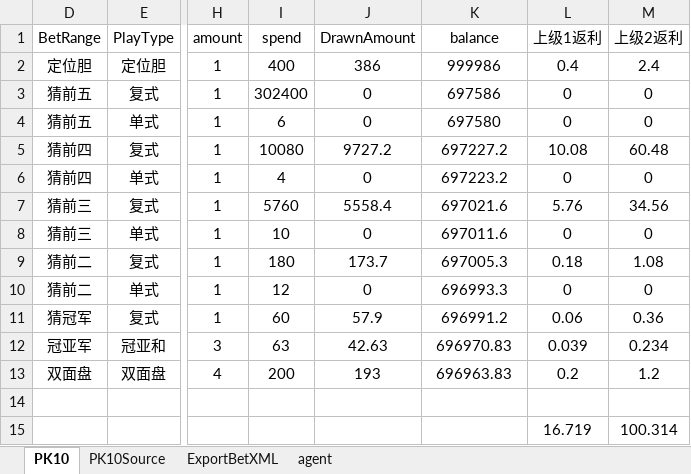
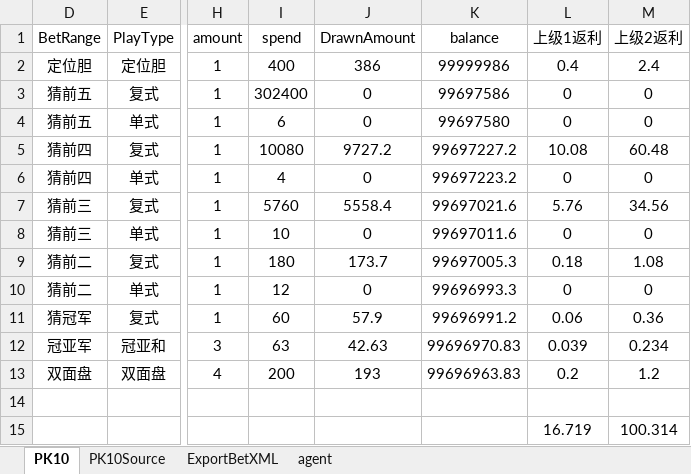
Before and after one commit to ShmilyNan/WorkDocumentOfMe, an Excel workbook: PK10BetDatas.xlsm, sheet PK10, drawn as a sheet; only a part is shown, gaps mark what is left out; values as stored, in another font and other column widths than the file's, no borders; the diff names each change by its address in the sheet, - before the commit and + after, or states it on an @@ line.

```diff
--- a/PK10BetDatas.xlsm (sheet PK10)
+++ b/PK10BetDatas.xlsm (sheet PK10)
-K2 (balance): 999986
+K2 (balance): 99999986
-K3 (balance): 697586
+K3 (balance): 99697586
-K4 (balance): 697580
+K4 (balance): 99697580
-K5 (balance): 697227.2
+K5 (balance): 99697227.2
-K6 (balance): 697223.2
+K6 (balance): 99697223.2
-K7 (balance): 697021.6
+K7 (balance): 99697021.6
-K8 (balance): 697011.6
+K8 (balance): 99697011.6
-K9 (balance): 697005.3
+K9 (balance): 99697005.3
-K10 (balance): 696993.3
+K10 (balance): 99696993.3
-K11 (balance): 696991.2
+K11 (balance): 99696991.2
-K12 (balance): 696970.83
+K12 (balance): 99696970.83
-K13 (balance): 696963.83
+K13 (balance): 99696963.83
```
Also changed, not shown: sheet PK10Source, formulas that keep their value, 5of11BetDatas.xlsm.
